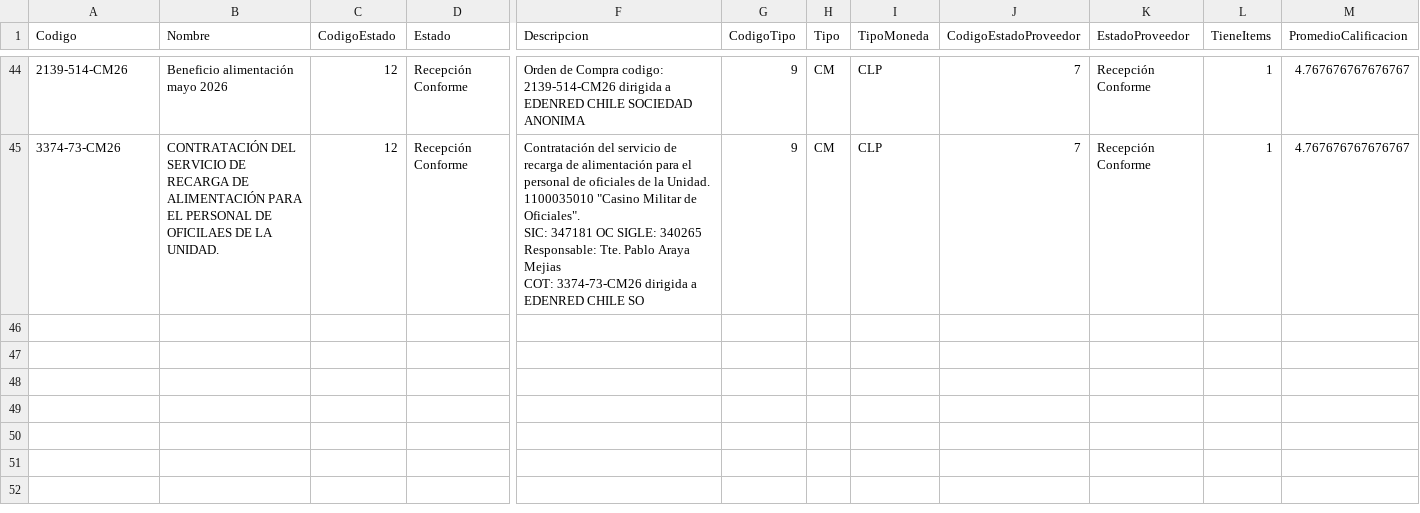
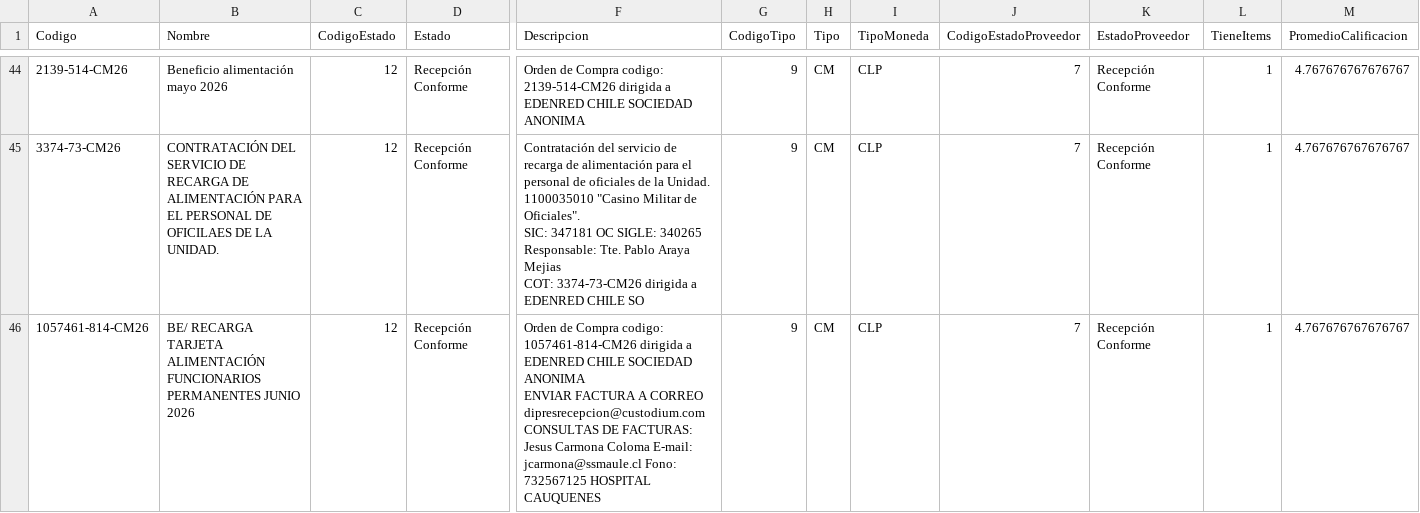
Before and after one commit to hurtadodaniel/mp, a CSV file: data/ordenes_detalle.csv, drawn as a sheet; only a part is shown, gaps mark what is left out; rows hold the shown columns only; ↵ is a line break in a cell; the diff covers the shown part only; the diff names each change by its address in the sheet, - before the commit and + after, or states it on an @@ line.

```diff
--- a/data/ordenes_detalle.csv
+++ b/data/ordenes_detalle.csv
+row 46: 1057461-814-CM26 | BE/ RECARGA TARJETA ALIMENTACIÓN FUNCIONARIOS PERMANENTES JUNIO 2026 | 12 | Recepción Conforme | Orden de Compra codigo: 1057461-814-CM26 dirigida a EDENRED CHILE SOCIEDAD ANONIMA ↵ ENVIAR FACTURA A CORREO dipresrecepcion@custodium.com ↵ CONSULTAS DE FACTURAS: Jesus Carmona Coloma E-mail: jcarmona@ssmaule.cl Fono: 732567125 HOSPITAL CAUQUENES | 9 | CM | CLP | 7 | Recepción Conforme | 1 | 4.767676767676767
```
Also changed, not shown: 1 added row elsewhere in this file, 2 other files.
